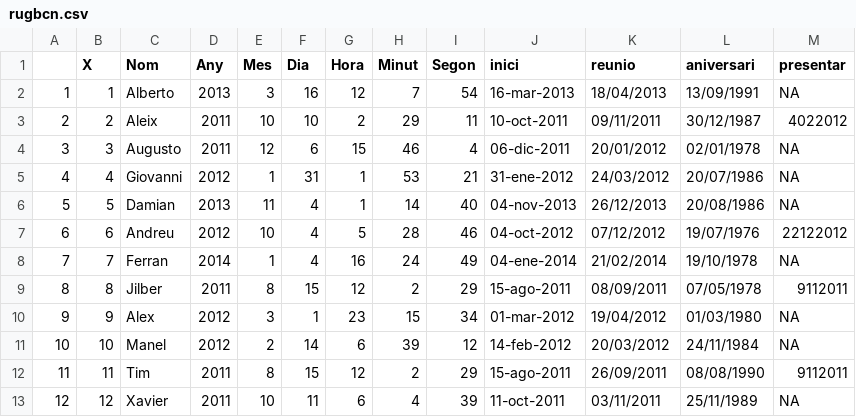
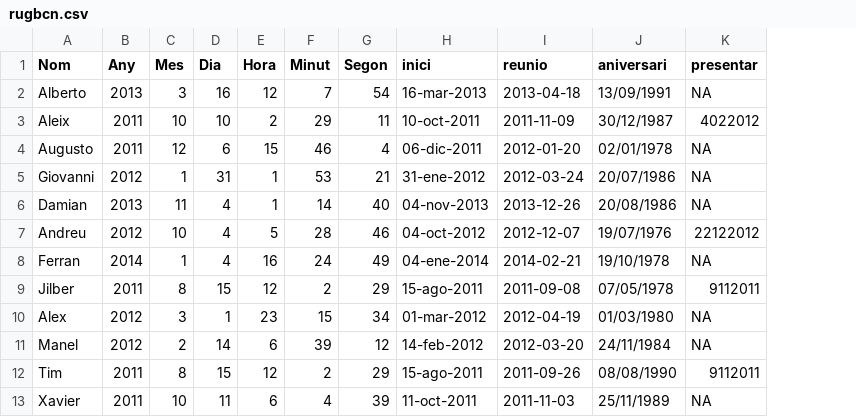
Before and after one commit to LluisRamon/Dates-and-Date-Times-in-R, a CSV file: rugbcn.csv, drawn as a sheet; removed rows and columns are numbered as before the commit, all else as after; the diff names each change by its address in the sheet, - before the commit and + after, or states it on an @@ line.

Commit message:
Update csv

```diff
--- a/rugbcn.csv
+++ b/rugbcn.csv
-column A, rows 2-13: 1 | 2 | 3 | 4 | 5 | 6 | 7 | 8 | 9 | 10 | 11 | 12
-column B (X), rows 2-13: 1 | 2 | 3 | 4 | 5 | 6 | 7 | 8 | 9 | 10 | 11 | 12
-I2 (reunio): 18/04/2013
+I2 (reunio): 2013-04-18
-I3 (reunio): 09/11/2011
+I3 (reunio): 2011-11-09
-I4 (reunio): 20/01/2012
+I4 (reunio): 2012-01-20
-I5 (reunio): 24/03/2012
+I5 (reunio): 2012-03-24
-I6 (reunio): 26/12/2013
+I6 (reunio): 2013-12-26
-I7 (reunio): 07/12/2012
+I7 (reunio): 2012-12-07
-I8 (reunio): 21/02/2014
+I8 (reunio): 2014-02-21
-I9 (reunio): 08/09/2011
+I9 (reunio): 2011-09-08
-I10 (reunio): 19/04/2012
+I10 (reunio): 2012-04-19
-I11 (reunio): 20/03/2012
+I11 (reunio): 2012-03-20
-I12 (reunio): 26/09/2011
+I12 (reunio): 2011-09-26
-I13 (reunio): 03/11/2011
+I13 (reunio): 2011-11-03
```
